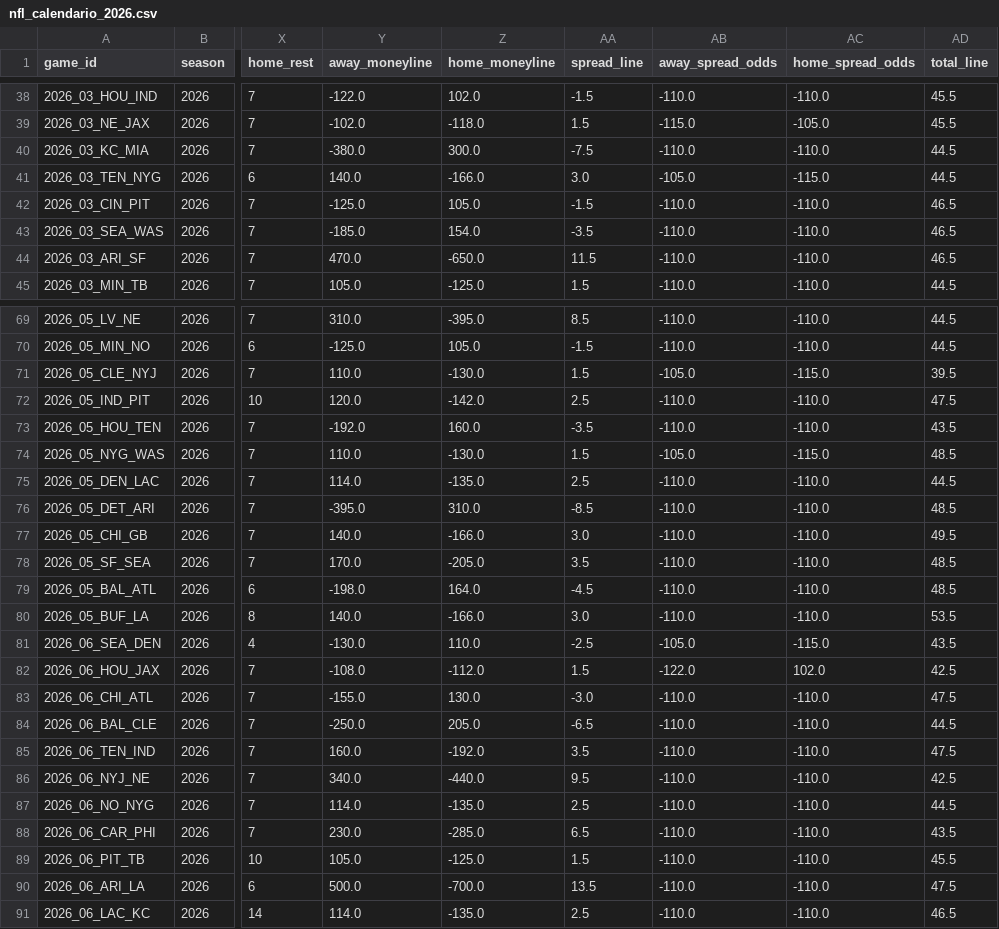
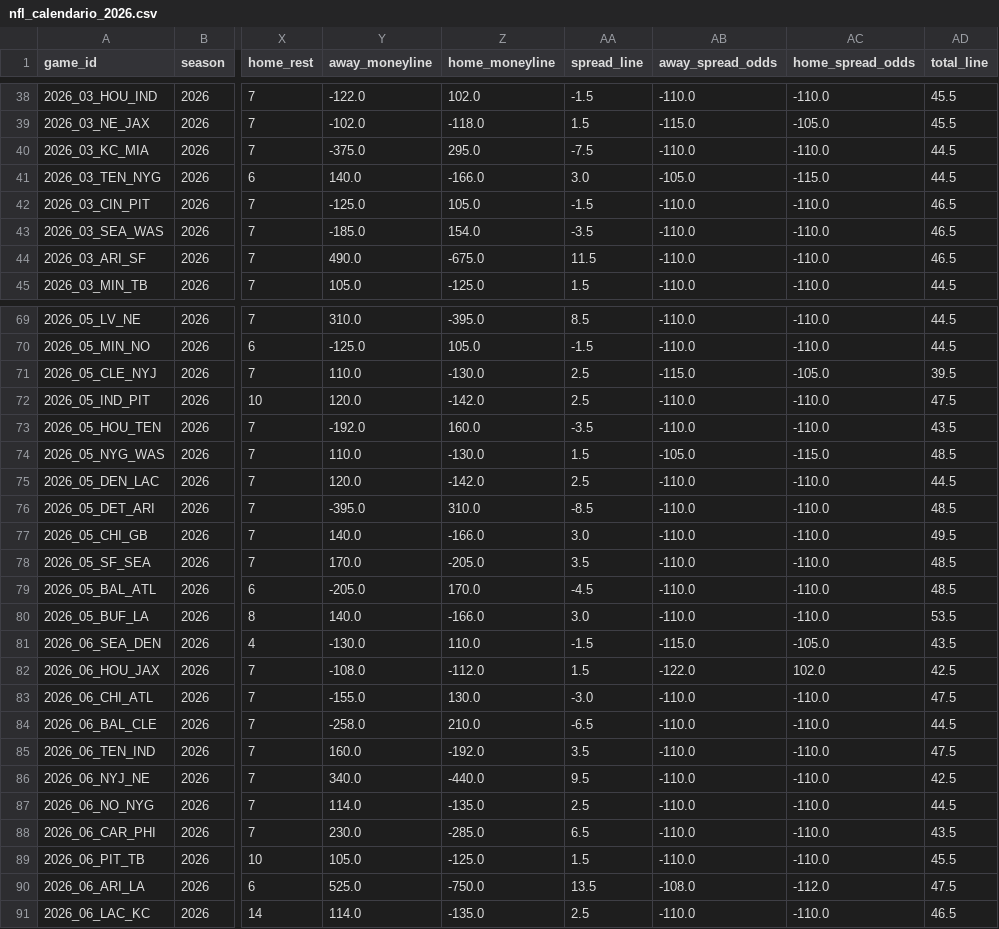
Before and after one commit to Samrosso07/NFL-Predictor, a CSV file: data/nfl_calendario_2026.csv, drawn as a sheet; only a part is shown, gaps mark what is left out; the diff covers the shown part only; the diff names each change by its address in the sheet, - before the commit and + after, or states it on an @@ line.

```diff
--- a/data/nfl_calendario_2026.csv
+++ b/data/nfl_calendario_2026.csv
-Y40 (away_moneyline): -380.0
+Y40 (away_moneyline): -375.0
-Z40 (home_moneyline): 300.0
+Z40 (home_moneyline): 295.0
-Y44 (away_moneyline): 470.0
+Y44 (away_moneyline): 490.0
-Z44 (home_moneyline): -650.0
+Z44 (home_moneyline): -675.0
-AA71 (spread_line): 1.5
+AA71 (spread_line): 2.5
-AB71 (away_spread_odds): -105.0
+AB71 (away_spread_odds): -115.0
-AC71 (home_spread_odds): -115.0
+AC71 (home_spread_odds): -105.0
-Y75 (away_moneyline): 114.0
+Y75 (away_moneyline): 120.0
-Z75 (home_moneyline): -135.0
+Z75 (home_moneyline): -142.0
-Y79 (away_moneyline): -198.0
+Y79 (away_moneyline): -205.0
-Z79 (home_moneyline): 164.0
+Z79 (home_moneyline): 170.0
-AA81 (spread_line): -2.5
+AA81 (spread_line): -1.5
-AB81 (away_spread_odds): -105.0
+AB81 (away_spread_odds): -115.0
-AC81 (home_spread_odds): -115.0
+AC81 (home_spread_odds): -105.0
-Y84 (away_moneyline): -250.0
+Y84 (away_moneyline): -258.0
-Z84 (home_moneyline): 205.0
+Z84 (home_moneyline): 210.0
-Y90 (away_moneyline): 500.0
+Y90 (away_moneyline): 525.0
-Z90 (home_moneyline): -700.0
+Z90 (home_moneyline): -750.0
-AB90 (away_spread_odds): -110.0
+AB90 (away_spread_odds): -108.0
-AC90 (home_spread_odds): -110.0
+AC90 (home_spread_odds): -112.0
```
Also changed, not shown: 77 edited cells elsewhere in this file, data/nfl_historico_con_elo.csv, data/nfl_standings_2026.csv, 2 other files.
